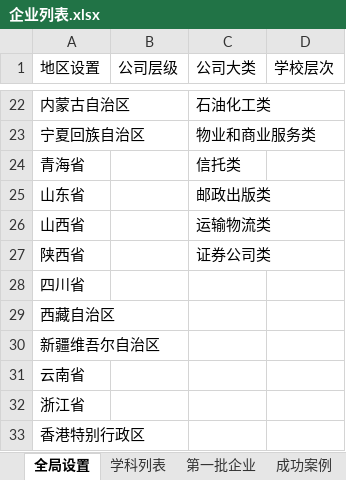
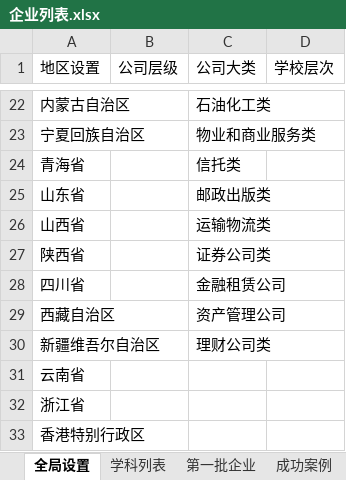
Before and after one commit to PokiFOX/qiuzhijia, an Excel workbook: config/企业列表.xlsx, sheet 全局设置, drawn as a sheet; only a part is shown, gaps mark what is left out; values as stored, in another font and other column widths than the file's, no borders; the diff names each change by its address in the sheet, - before the commit and + after, or states it on an @@ line.

```diff
--- a/config/企业列表.xlsx (sheet 全局设置)
+++ b/config/企业列表.xlsx (sheet 全局设置)
-C28 (公司大类): (empty)
+C28 (公司大类): 金融租赁公司
-C29 (公司大类): (empty)
+C29 (公司大类): 资产管理公司
-C30 (公司大类): (empty)
+C30 (公司大类): 理财公司类
```
Also changed, not shown: sheet 第一批企业, 12 other files.
